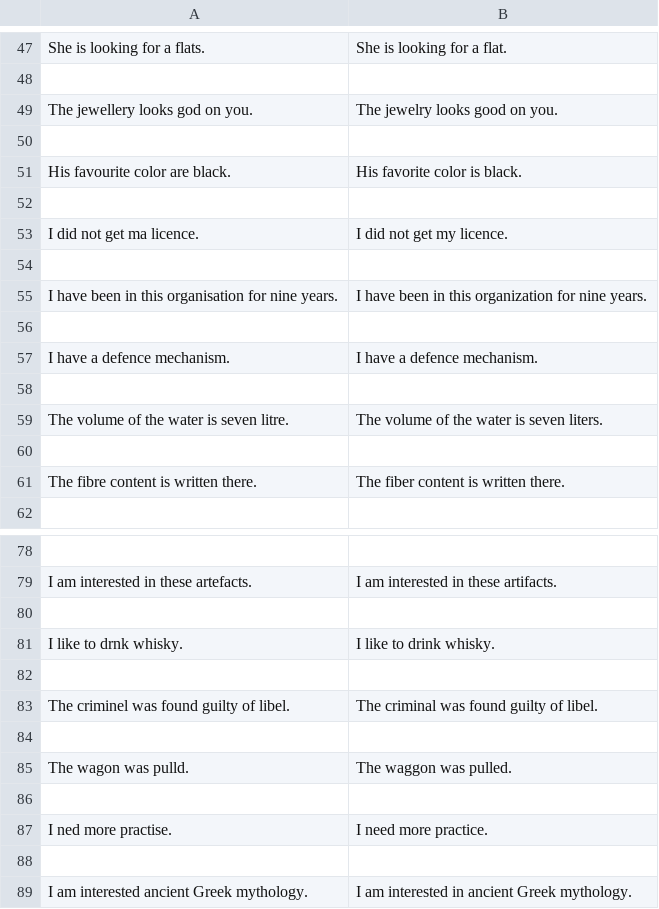
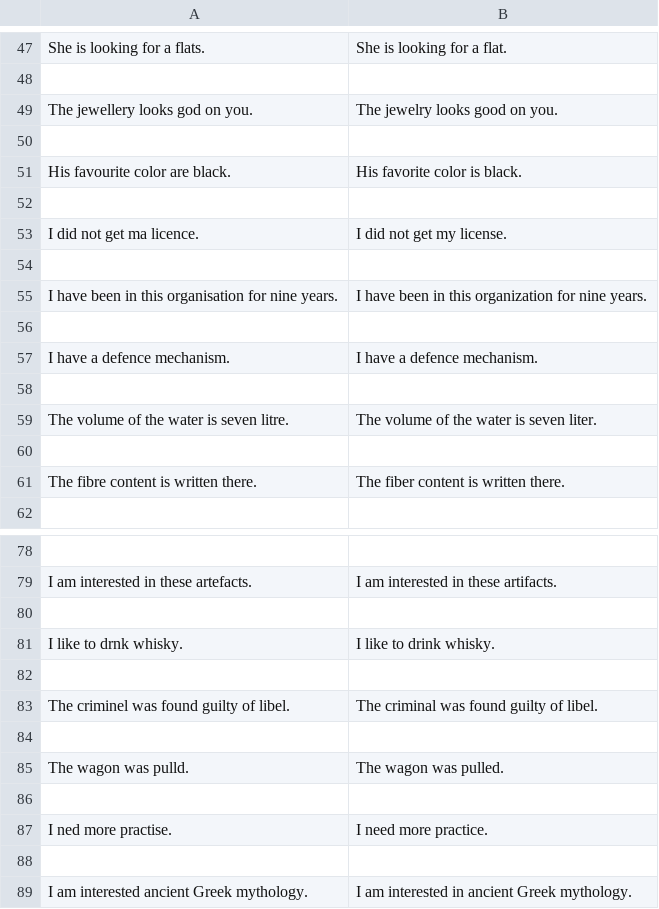
Before and after one commit to hanyang-hu/HS2914-auto-correction-project, a CSV file: data.csv, drawn as a sheet; only a part is shown, gaps mark what is left out.

Commit message:
Fix typos in target sentences

```diff
--- a/data.csv
+++ b/data.csv
@@ -52,3 +52,3 @@ His favourite color are black.,His favorite color is black.
 
-I did not get ma licence.,I did not get my licence.
+I did not get ma licence.,I did not get my license.
 
@@ -58,3 +58,3 @@ I have a defence mechanism.,I have a defence mechanism.
 
-The volume of the water is seven litre.,The volume of the water is seven liters.
+The volume of the water is seven litre.,The volume of the water is seven liter.
 
@@ -84,3 +84,3 @@ The criminel was found guilty of libel.,The criminal was found guilty of libel.
 
-The wagon was pulld.,The waggon was pulled.
+The wagon was pulld.,The wagon was pulled.
 
```
